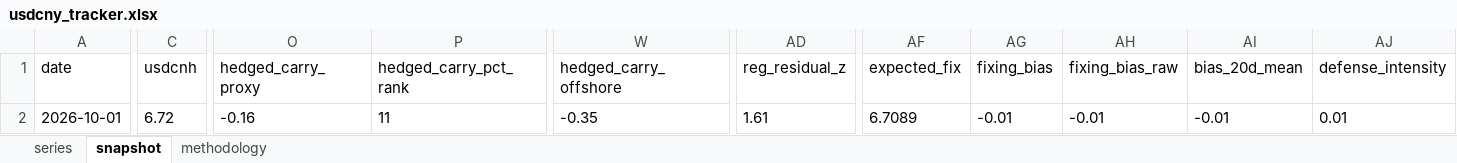
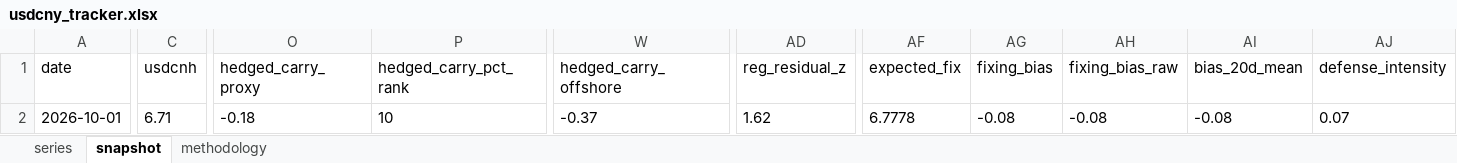
Before and after one commit to erickviann1-dev/usdcny-tracker, an Excel workbook: docs/usdcny_tracker.xlsx, sheet snapshot, drawn as a sheet; only a part is shown, gaps mark what is left out; values as stored, in another font and other column widths than the file's, no borders; the diff covers the shown part only; the diff names each change by its address in the sheet, - before the commit and + after, or states it on an @@ line.

```diff
--- a/docs/usdcny_tracker.xlsx (sheet snapshot)
+++ b/docs/usdcny_tracker.xlsx (sheet snapshot)
-C2 (usdcnh): 6.72
+C2 (usdcnh): 6.71
-O2 (hedged_carry_proxy): -0.16
+O2 (hedged_carry_proxy): -0.18
-P2 (hedged_carry_pct_rank): 11
+P2 (hedged_carry_pct_rank): 10
-W2 (hedged_carry_offshore): -0.35
+W2 (hedged_carry_offshore): -0.37
-AD2 (reg_residual_z): 1.61
+AD2 (reg_residual_z): 1.62
-AF2 (expected_fix): 6.7089
+AF2 (expected_fix): 6.7778
-AG2 (fixing_bias): -0.01
+AG2 (fixing_bias): -0.08
-AH2 (fixing_bias_raw): -0.01
+AH2 (fixing_bias_raw): -0.08
-AI2 (bias_20d_mean): -0.01
+AI2 (bias_20d_mean): -0.08
-AJ2 (defense_intensity): 0.01
+AJ2 (defense_intensity): 0.07
```
Also changed, not shown: 1 edited cell elsewhere in this sheet, sheet series, 3 other files.
